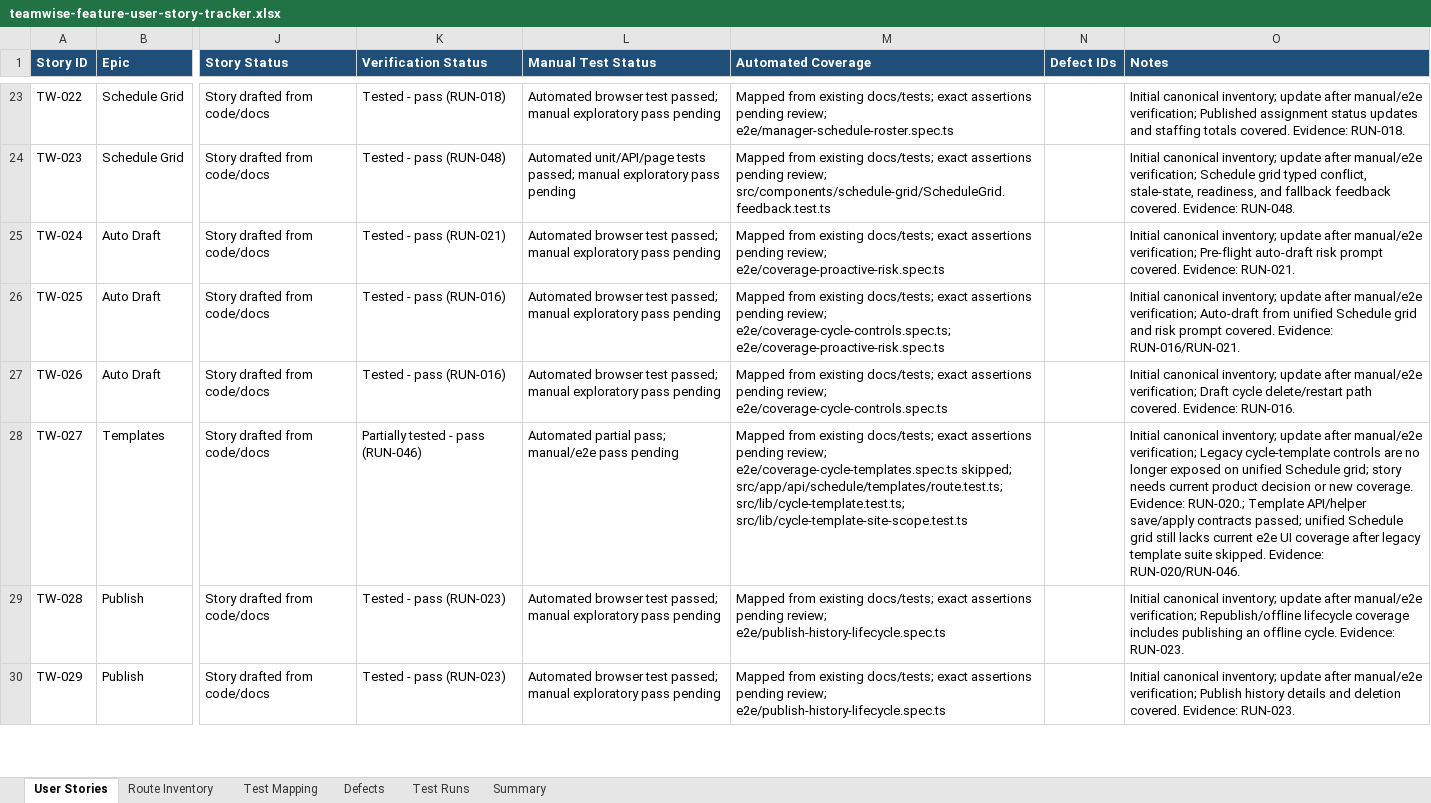
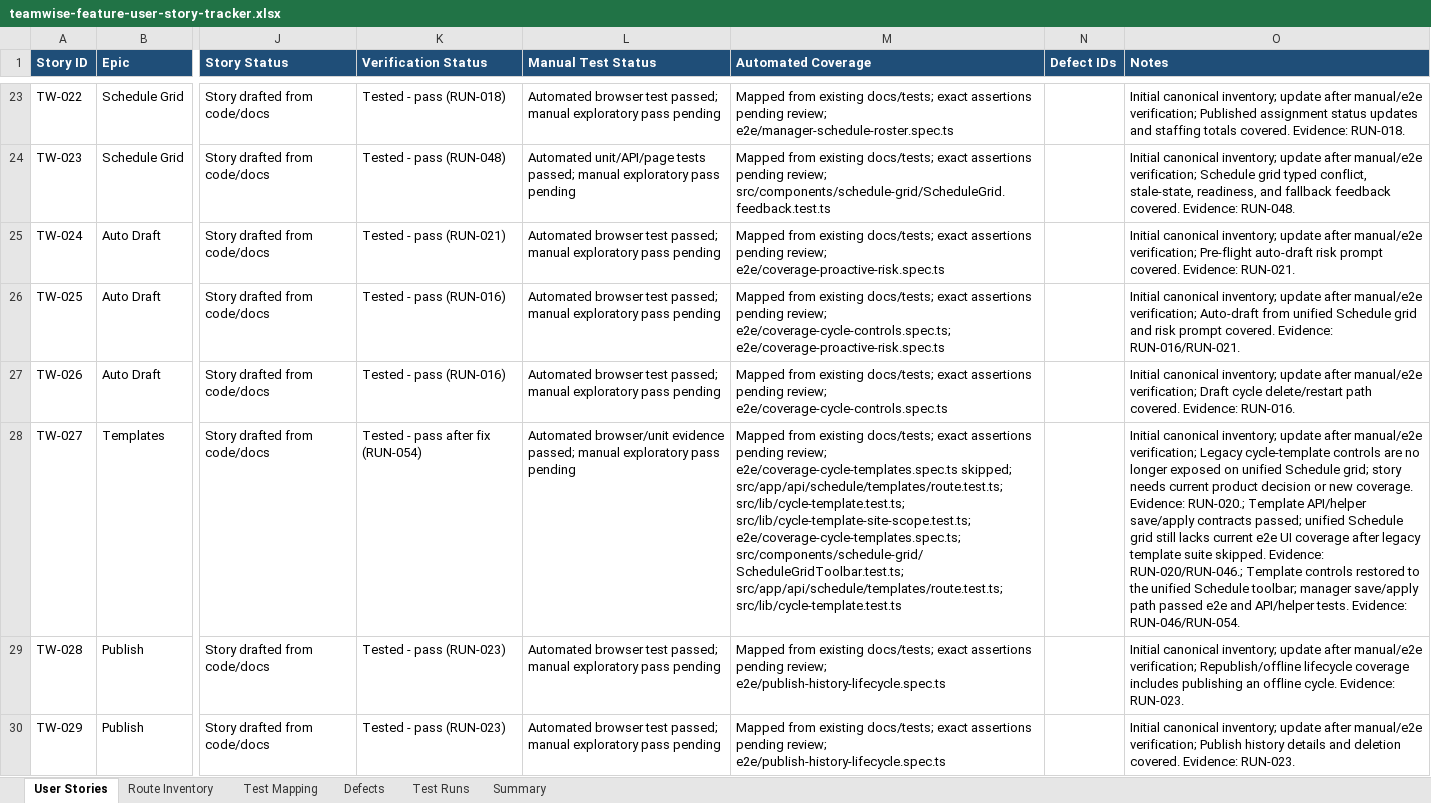
Before and after one commit to byonk19-svg/rt-scheduler, an Excel workbook: docs/teamwise-feature-user-story-tracker.xlsx, sheet User Stories, drawn as a sheet; only a part is shown, gaps mark what is left out; values as stored, in another font and other column widths than the file's, no borders; table styles not drawn; the diff covers the shown part only; the diff names each change by its address in the sheet, - before the commit and + after, or states it on an @@ line.

Commit message:
Restore schedule template controls
The tracker showed schedule templates as the last real automated coverage gap because the API and server action still existed, but the unified Schedule grid no longer exposed save/apply controls. The manager toolbar now exposes a compact template disclosure that saves the current block through the existing template API and applies saved templates to draft blocks through the existing server action.

Constraint: Use existing schedule template API/action and keep template operations secondary to the primary schedule toolbar

Rejected: Leave TW-027 partial because API tests passed | docs and e2e expected a manager-facing save/apply workflow

Rejected: Reintroduce the legacy Coverage dialog | the current product surface is the unified Schedule grid

Confidence: high

Scope-risk: moderate

Directive: Template controls belong on the unified Schedule grid; do not hide them behind retired Coverage surfaces

Tested: npm.cmd run test:e2e -- e2e/coverage-cycle-templates.spec.ts --project=chromium --workers=1

Tested: npx.cmd vitest run ScheduleGridToolbar/ScheduleGrid/page/conflict focused set, 7 files and 66 tests

Tested: npm.cmd run qa:responsive -- --mode=seeded --provision-auth, 33 screenshots, 0 errors, 0 warnings, 0 skipped

Tested: npm.cmd run lint

Tested: npm.cmd run typecheck

Tested: npm.cmd run build

Tested: git diff --check

Not-tested: Manual exploratory passes remain tracked as pending in the workbook

```diff
--- a/docs/teamwise-feature-user-story-tracker.xlsx (sheet User Stories)
+++ b/docs/teamwise-feature-user-story-tracker.xlsx (sheet User Stories)
-K28 (Verification Status): Partially tested - pass (RUN-046)
+K28 (Verification Status): Tested - pass after fix (RUN-054)
-L28 (Manual Test Status): Automated partial pass; manual/e2e pass pending
+L28 (Manual Test Status): Automated browser/unit evidence passed; manual exploratory pass pending
-M28 (Automated Coverage): …src/app/api/schedule/templates/route.test.ts; src/lib/cycle-template.test.ts; src/lib/cycle-template-site-scope.test.ts
+M28 (Automated Coverage): …src/app/api/schedule/templates/route.test.ts; src/lib/cycle-template.test.ts; src/lib/cycle-template-site-scope.test.ts; e2e/coverage-cycle-templates.spec.ts; src/components/schedule-grid/ScheduleGridToolbar.test.ts; src/app/api/schedule/templates/route.test.ts; src/lib/cycle-template.test.ts
-O28 (Notes): …skipped. Evidence: RUN-020/RUN-046.
+O28 (Notes): …skipped. Evidence: RUN-020/RUN-046.; Template controls restored to the unified Schedule toolbar; manager save/apply path passed e2e and API/helper tests. Evidence: RUN-046/RUN-054.
```
Also changed, not shown: 8 edited cells elsewhere in this sheet, sheet Test Runs, sheet Summary, 10 other files.
